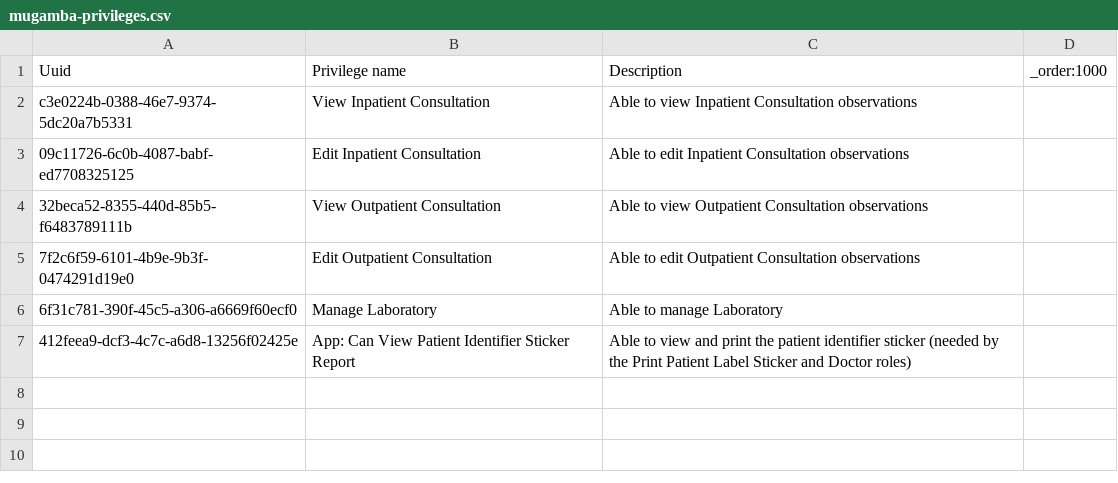
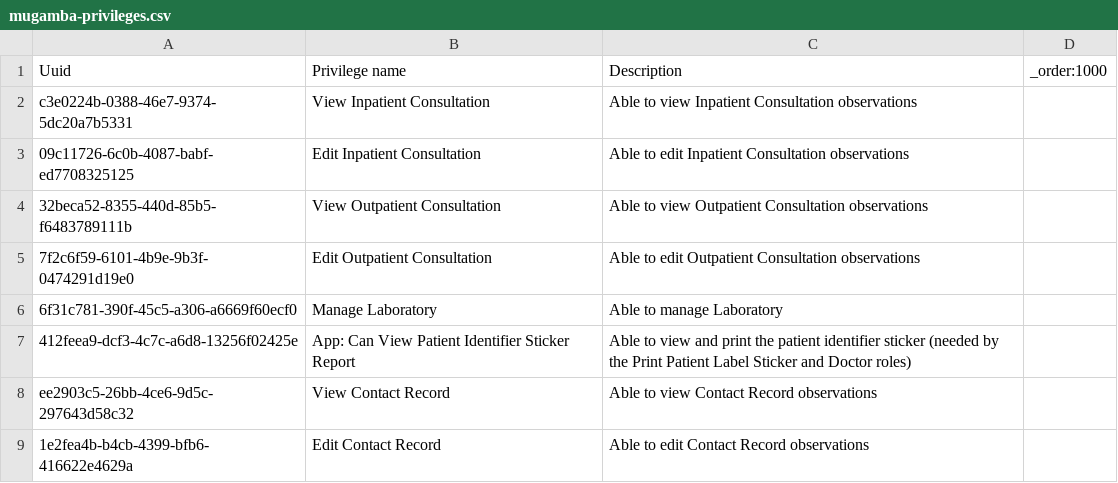
Before and after one commit to MadiroGlobalHealth/UVL-EMR, a CSV file: sites/mugamba/configs/openmrs/initializer_config/privileges/mugamba-privileges.csv, drawn as a sheet; the diff names each change by its address in the sheet, - before the commit and + after, or states it on an @@ line.

Commit message:
polymorph: sites/mugamba/configs/openmrs/initializer_config/privileges/mugamba-privileges.csv

```diff
--- a/sites/mugamba/configs/openmrs/initializer_config/privileges/mugamba-privileges.csv
+++ b/sites/mugamba/configs/openmrs/initializer_config/privileges/mugamba-privileges.csv
+row 8: ee2903c5-26bb-4ce6-9d5c-297643d58c32 | View Contact Record | Able to view Contact Record observations
+row 9: 1e2fea4b-b4cb-4399-bfb6-416622e4629a | Edit Contact Record | Able to edit Contact Record observations
```
